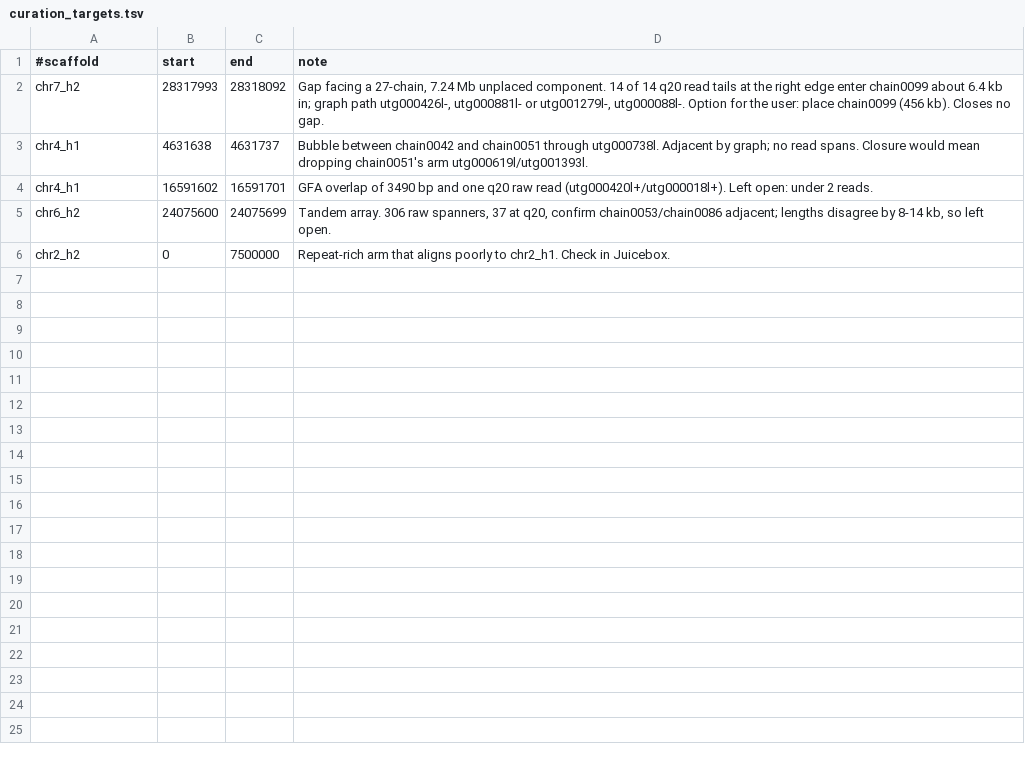
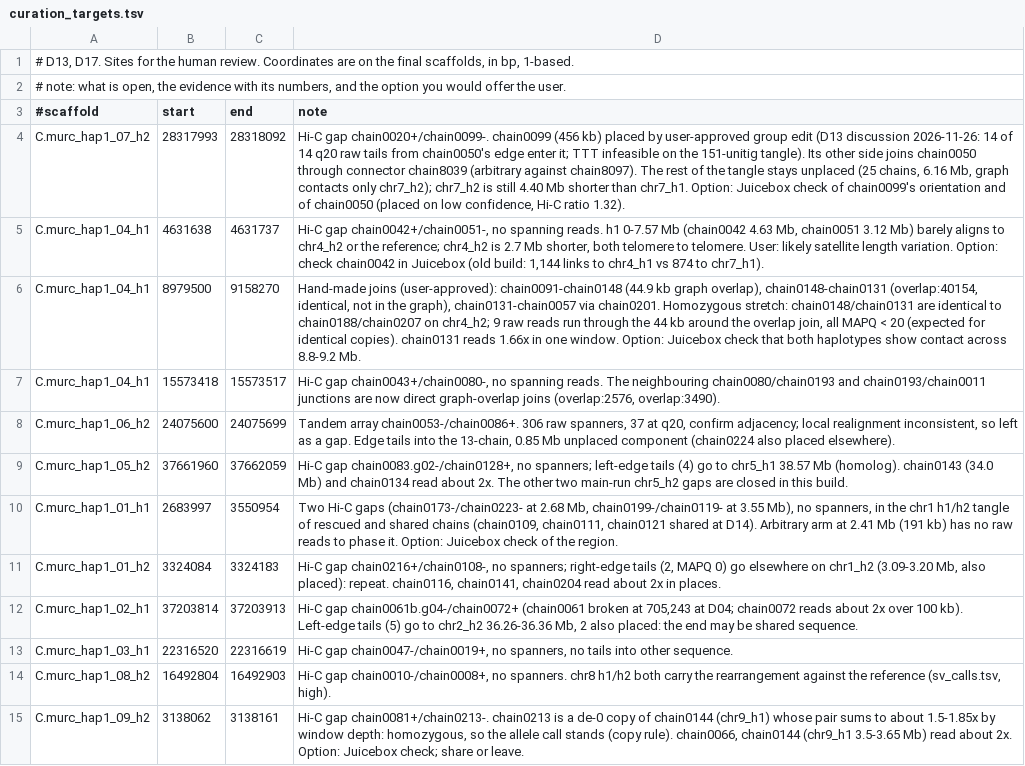
Before and after one commit to zkstewart/agentssembler, a TSV file: examples/Busk/curation_targets.tsv, drawn as a sheet.

```diff
--- a/examples/Busk/curation_targets.tsv
+++ b/examples/Busk/curation_targets.tsv
@@ -1,6 +1,15 @@
+# D13, D17. Sites for the human review. Coordinates are on the final scaffolds, in bp, 1-based.
+# note: what is open, the evidence with its numbers, and the option you would offer the user.
 #scaffold	start	end	note
-chr7_h2	28317993	28318092	Gap facing a 27-chain, 7.24 Mb unplaced component. 14 of 14 q20 read tails at the right edge enter chain0099 about 6.4 kb in; graph path utg000426l-, utg000881l- or utg001279l-, utg000088l-. Option for the user: place chain0099 (456 kb). Closes no gap.
-chr4_h1	4631638	4631737	Bubble between chain0042 and chain0051 through utg000738l. Adjacent by graph; no read spans. Closure would mean dropping chain0051's arm utg000619l/utg001393l.
-chr4_h1	16591602	16591701	GFA overlap of 3490 bp and one q20 raw read (utg000420l+/utg000018l+). Left open: under 2 reads.
-chr6_h2	24075600	24075699	Tandem array. 306 raw spanners, 37 at q20, confirm chain0053/chain0086 adjacent; lengths disagree by 8-14 kb, so left open.
-chr2_h2	0	7500000	Repeat-rich arm that aligns poorly to chr2_h1. Check in Juicebox.
+C.murc_hap1_07_h2	28317993	28318092	Hi-C gap chain0020+/chain0099-. chain0099 (456 kb) placed by user-approved group edit (D13 discussion 2026-11-26: 14 of 14 q20 raw tails from chain0050's edge enter it; TTT infeasible on the 151-unitig tangle). Its other side joins chain0050 through connector chain8039 (arbitrary against chain8097). The rest of the tangle stays unplaced (25 chains, 6.16 Mb, graph contacts only chr7_h2); chr7_h2 is still 4.40 Mb shorter than chr7_h1. Option: Juicebox check of chain0099's orientation and of chain0050 (placed on low confidence, Hi-C ratio 1.32).
+C.murc_hap1_04_h1	4631638	4631737	Hi-C gap chain0042+/chain0051-, no spanning reads. h1 0-7.57 Mb (chain0042 4.63 Mb, chain0051 3.12 Mb) barely aligns to chr4_h2 or the reference; chr4_h2 is 2.7 Mb shorter, both telomere to telomere. User: likely satellite length variation. Option: check chain0042 in Juicebox (old build: 1,144 links to chr4_h1 vs 874 to chr7_h1).
+C.murc_hap1_04_h1	8979500	9158270	Hand-made joins (user-approved): chain0091-chain0148 (44.9 kb graph overlap), chain0148-chain0131 (overlap:40154, identical, not in the graph), chain0131-chain0057 via chain0201. Homozygous stretch: chain0148/chain0131 are identical to chain0188/chain0207 on chr4_h2; 9 raw reads run through the 44 kb around the overlap join, all MAPQ < 20 (expected for identical copies). chain0131 reads 1.66x in one window. Option: Juicebox check that both haplotypes show contact across 8.8-9.2 Mb.
+C.murc_hap1_04_h1	15573418	15573517	Hi-C gap chain0043+/chain0080-, no spanning reads. The neighbouring chain0080/chain0193 and chain0193/chain0011 junctions are now direct graph-overlap joins (overlap:2576, overlap:3490).
+C.murc_hap1_06_h2	24075600	24075699	Tandem array chain0053-/chain0086+. 306 raw spanners, 37 at q20, confirm adjacency; local realignment inconsistent, so left as a gap. Edge tails into the 13-chain, 0.85 Mb unplaced component (chain0224 also placed elsewhere).
+C.murc_hap1_05_h2	37661960	37662059	Hi-C gap chain0083.g02-/chain0128+, no spanners; left-edge tails (4) go to chr5_h1 38.57 Mb (homolog). chain0143 (34.0 Mb) and chain0134 read about 2x. The other two main-run chr5_h2 gaps are closed in this build.
+C.murc_hap1_01_h1	2683997	3550954	Two Hi-C gaps (chain0173-/chain0223- at 2.68 Mb, chain0199-/chain0119- at 3.55 Mb), no spanners, in the chr1 h1/h2 tangle of rescued and shared chains (chain0109, chain0111, chain0121 shared at D14). Arbitrary arm at 2.41 Mb (191 kb) has no raw reads to phase it. Option: Juicebox check of the region.
+C.murc_hap1_01_h2	3324084	3324183	Hi-C gap chain0216+/chain0108-, no spanners; right-edge tails (2, MAPQ 0) go elsewhere on chr1_h2 (3.09-3.20 Mb, also placed): repeat. chain0116, chain0141, chain0204 read about 2x in places.
+C.murc_hap1_02_h1	37203814	37203913	Hi-C gap chain0061b.g04-/chain0072+ (chain0061 broken at 705,243 at D04; chain0072 reads about 2x over 100 kb). Left-edge tails (5) go to chr2_h2 36.26-36.36 Mb, 2 also placed: the end may be shared sequence.
+C.murc_hap1_03_h1	22316520	22316619	Hi-C gap chain0047-/chain0019+, no spanners, no tails into other sequence.
+C.murc_hap1_08_h2	16492804	16492903	Hi-C gap chain0010-/chain0008+, no spanners. chr8 h1/h2 both carry the rearrangement against the reference (sv_calls.tsv, high).
+C.murc_hap1_09_h2	3138062	3138161	Hi-C gap chain0081+/chain0213-. chain0213 is a de-0 copy of chain0144 (chr9_h1) whose pair sums to about 1.5-1.85x by window depth: homozygous, so the allele call stands (copy rule). chain0066, chain0144 (chr9_h1 3.5-3.65 Mb) read about 2x. Option: Juicebox check; share or leave.
```
Also changed, not shown: examples/Busk/group_edits.tsv, examples/Busk/order_edits.tsv, 18 other files.
